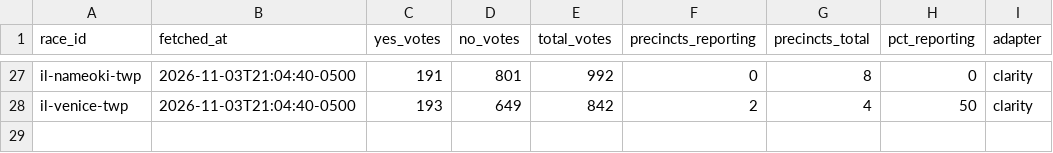
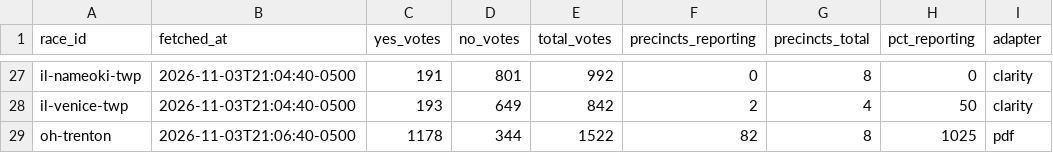
Before and after one commit to alexlundry/data_center_ballot_tracker, a CSV file: data/history.csv, drawn as a sheet; only a part is shown, gaps mark what is left out.

```diff
--- a/data/history.csv
+++ b/data/history.csv
@@ -28 +28,2 @@ il-nameoki-twp,2026-11-03T21:04:40-0500,191,801,992,0,8,0,clarity
 il-venice-twp,2026-11-03T21:04:40-0500,193,649,842,2,4,50,clarity
+oh-trenton,2026-11-03T21:06:40-0500,1178,344,1522,82,8,1025,pdf
```
Also changed, not shown: site/data/results.csv, 1 other file.
